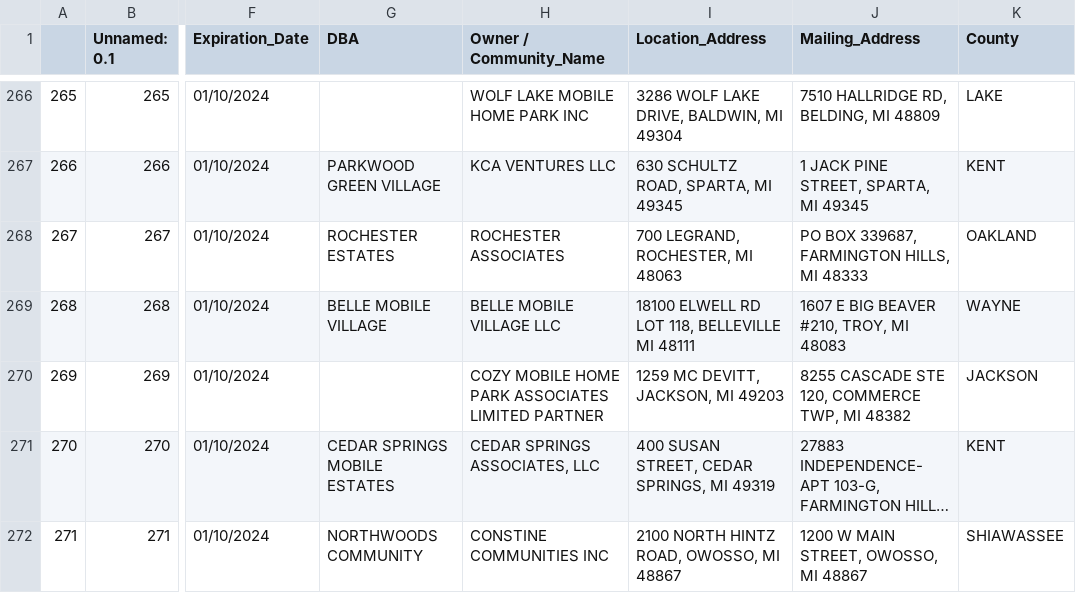
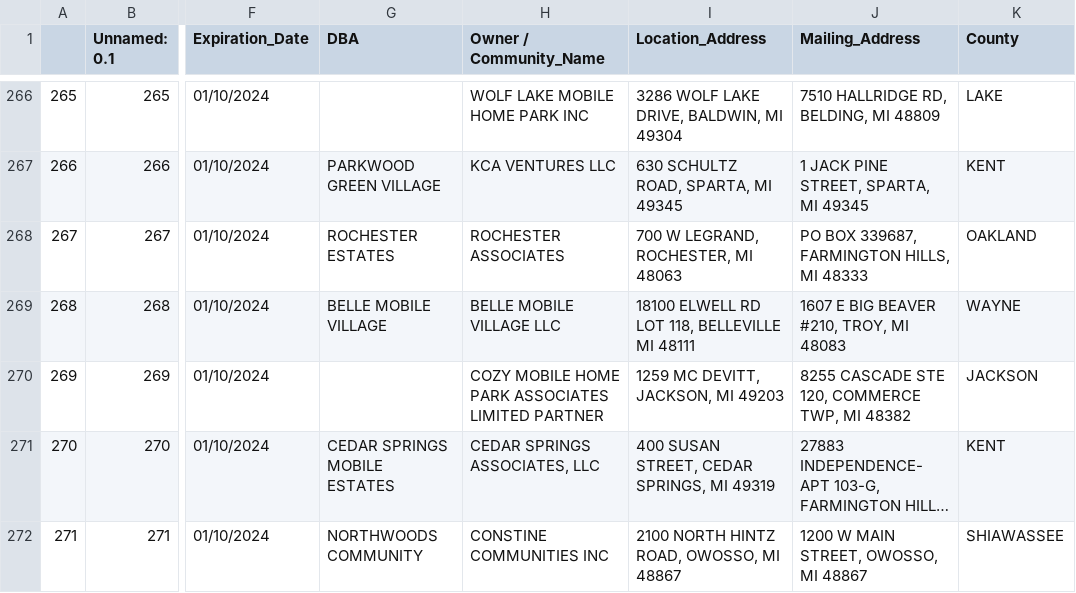
Before and after one commit to viwack/mhc, a CSV file: source/LARA_with_coord_and_legislativedistrict1.csv, drawn as a sheet; only a part is shown, gaps mark what is left out; long unchanged cells end in …; the diff names each change by its address in the sheet, - before the commit and + after, or states it on an @@ line.

```diff
--- a/source/LARA_with_coord_and_legislativedistrict1.csv
+++ b/source/LARA_with_coord_and_legislativedistrict1.csv
-I268 (Location_Address): 700 LEGRAND, ROCHESTER, MI 48063
+I268 (Location_Address): 700 W LEGRAND, ROCHESTER, MI 48063
```
Also changed, not shown: 2 other files.
